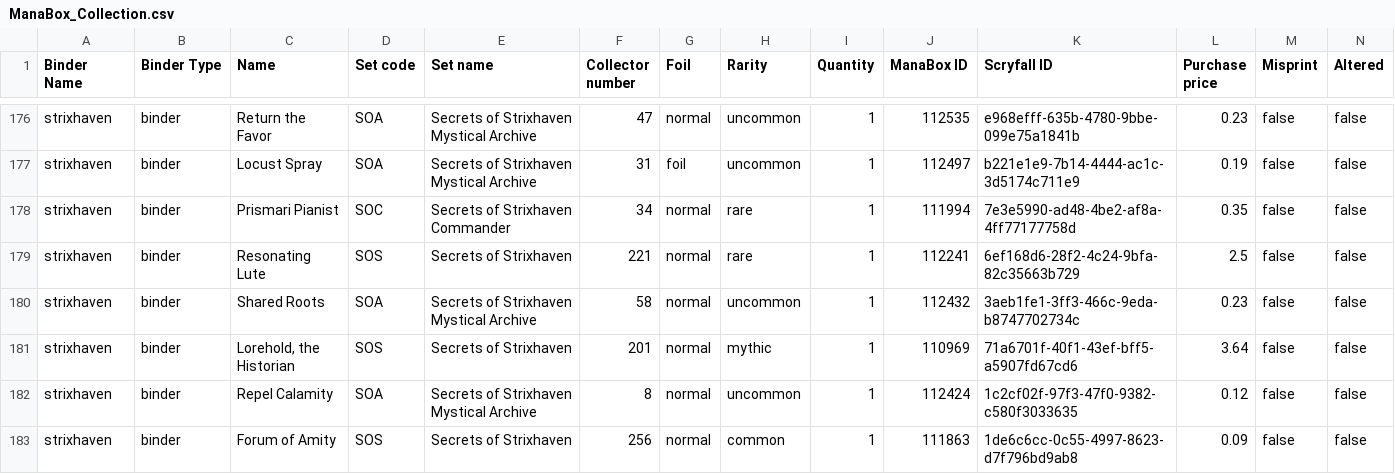
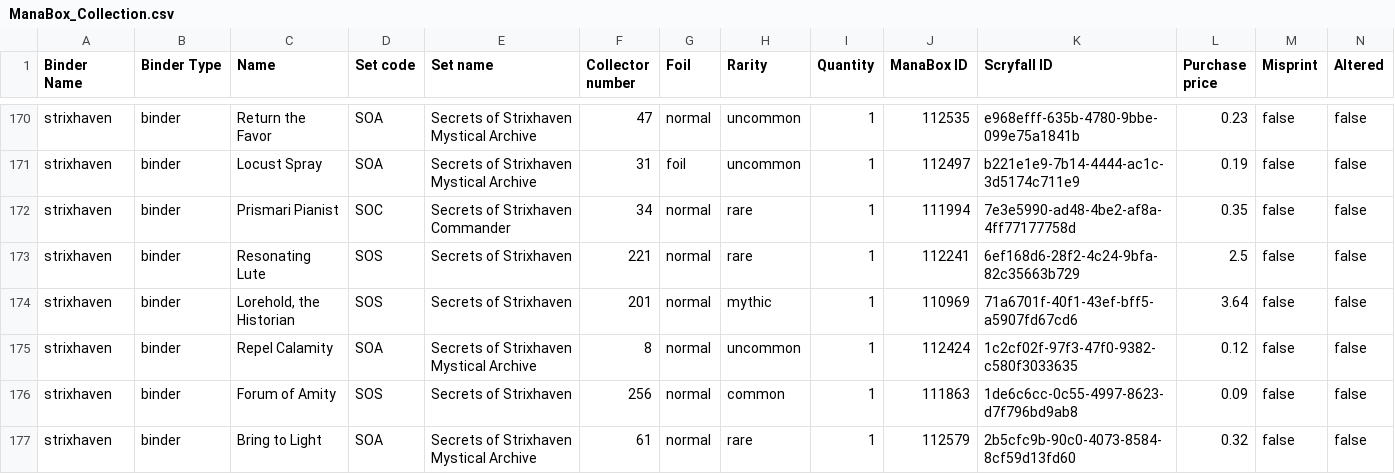
Before and after one commit to relucertola1982-creator/mtg-webapp-, a CSV file: ManaBox_Collection.csv, drawn as a sheet; only a part is shown, gaps mark what is left out; the shorter side is filled out with more unchanged rows; rows hold the shown columns only; the diff covers the shown part only; the diff names each change by its address in the sheet, - before the commit and + after, or states it on an @@ line.

```diff
--- a/ManaBox_Collection.csv
+++ b/ManaBox_Collection.csv
-row 180: strixhaven | binder | Shared Roots | SOA | Secrets of Strixhaven Mystical Archive | 58 | normal | uncommon | 1 | 112432 | 3aeb1fe1-3ff3-466c-9eda-b8747702734c | 0.23 | false | false
```
Also changed, not shown: 6 removed rows elsewhere in this file, 2 other files.
